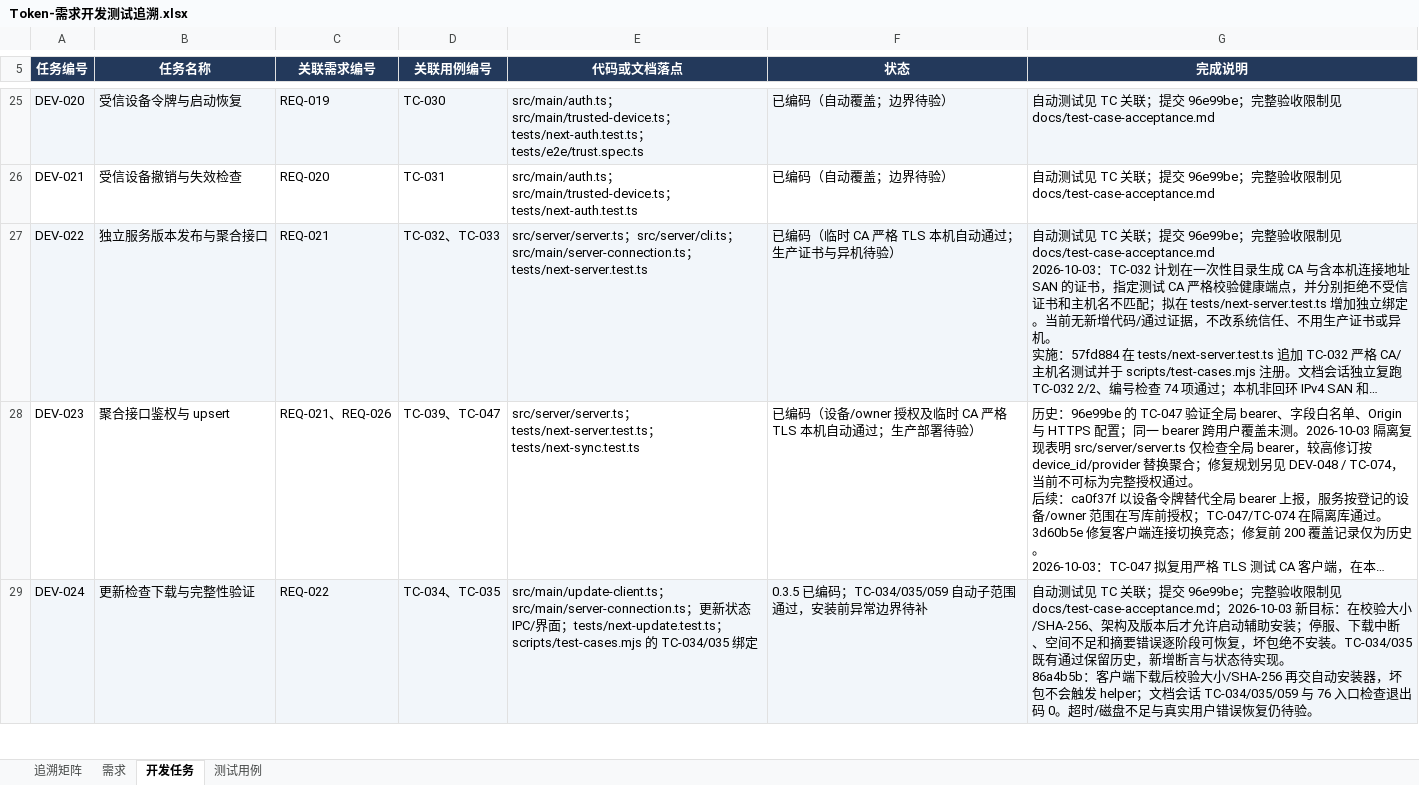
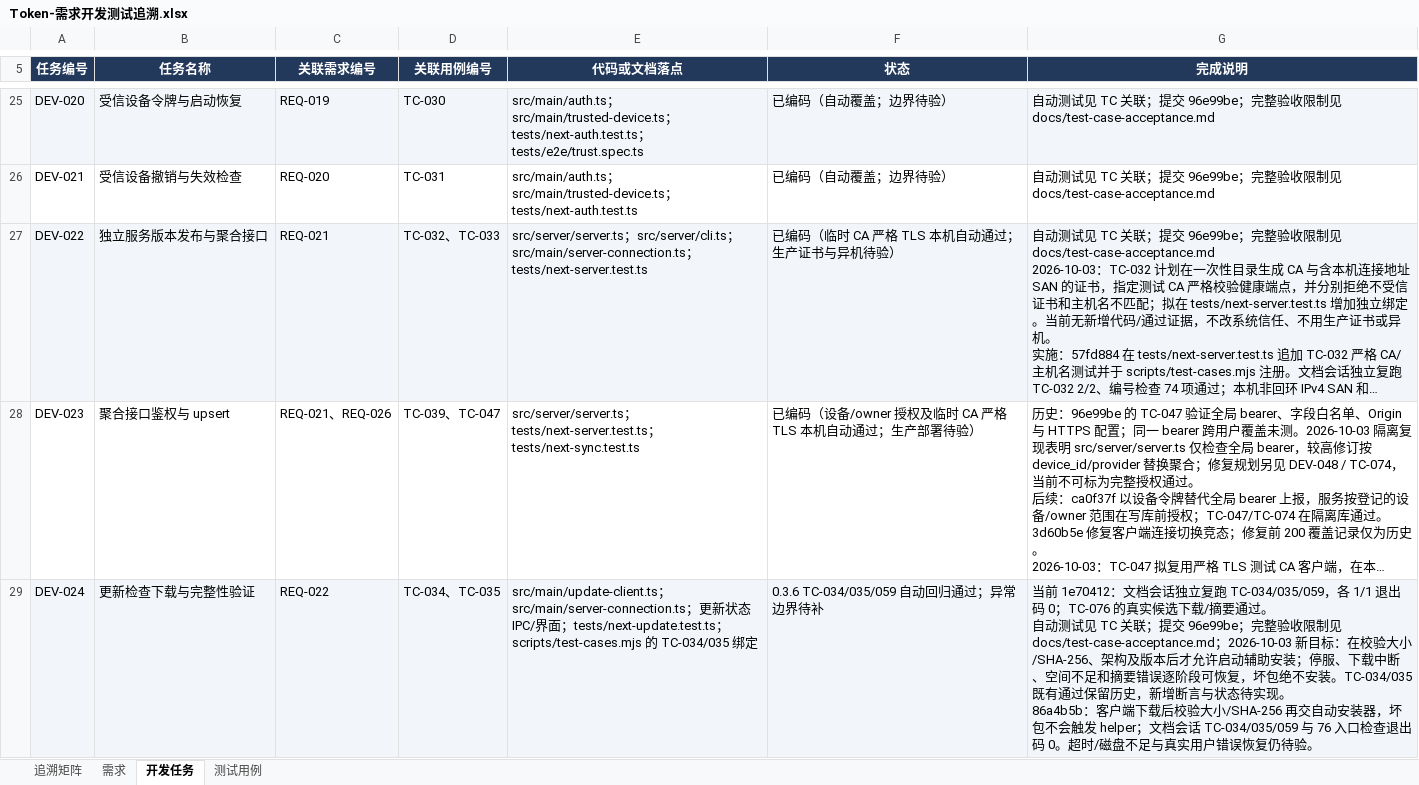
Before and after one commit to lzhe72/Token, an Excel workbook: outputs/20261002-token-docs/Token-需求开发测试追溯.xlsx, sheet 开发任务, drawn as a sheet; only a part is shown, gaps mark what is left out; long unchanged cells end in …; values as stored, in another font and other column widths than the file's, no borders; ↵ is a line break in a cell; the diff covers the shown part only; the diff names each change by its address in the sheet, - before the commit and + after, or states it on an @@ line.

```diff
--- a/outputs/20261002-token-docs/Token-需求开发测试追溯.xlsx (sheet 开发任务)
+++ b/outputs/20261002-token-docs/Token-需求开发测试追溯.xlsx (sheet 开发任务)
-F29 (状态): 0.3.5 已编码；TC-034/035/059 自动子范围通过，安装前异常边界待补
+F29 (状态): 0.3.6 TC-034/035/059 自动回归通过；异常边界待补
-G29 (完成说明): 自动测试…
+G29 (完成说明): 当前 1e70412：文档会话独立复跑 TC-034/035/059，各 1/1 退出码 0；TC-076 的真实候选下载/摘要通过。 ↵ 自动测试…
```
Also changed, not shown: 2 edited cells elsewhere in this sheet, sheet 测试用例, sheet 追溯矩阵, sheet 需求, 10 other files.
